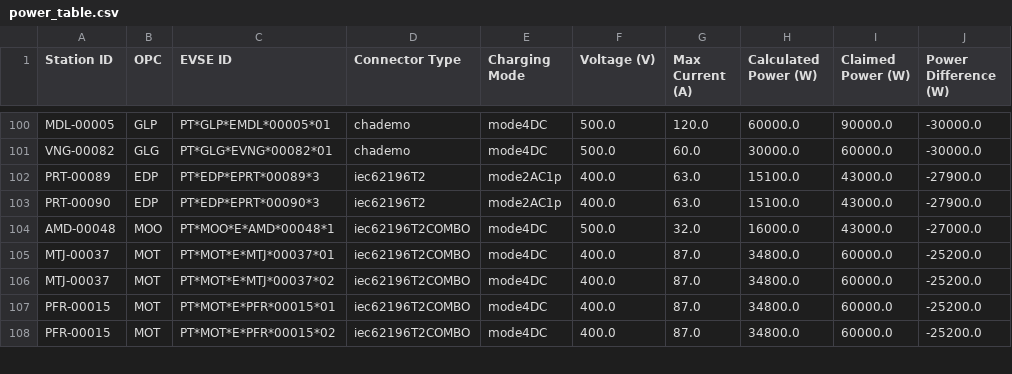
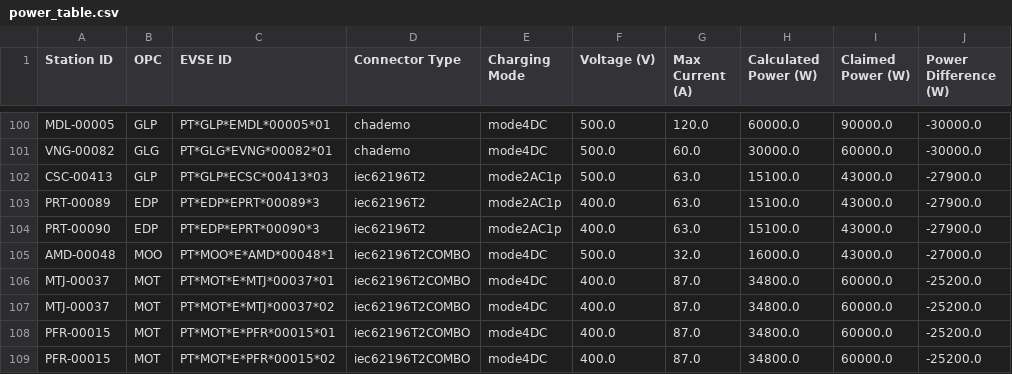
Before and after one commit to avataranedotas/get_NAP_mobie, a CSV file: power_table.csv, drawn as a sheet; only a part is shown, gaps mark what is left out.

```diff
--- a/power_table.csv
+++ b/power_table.csv
@@ -101,2 +101,3 @@ MDL-00005;GLP;PT*GLP*EMDL*00005*01;chademo;mode4DC;500.0;120.0;60000.0;90000.0;-
 VNG-00082;GLG;PT*GLG*EVNG*00082*01;chademo;mode4DC;500.0;60.0;30000.0;60000.0;-30000.0
+CSC-00413;GLP;PT*GLP*ECSC*00413*03;iec62196T2;mode2AC1p;500.0;63.0;15100.0;43000.0;-27900.0
 PRT-00089;EDP;PT*EDP*EPRT*00089*3;iec62196T2;mode2AC1p;400.0;63.0;15100.0;43000.0;-27900.0
```
Also changed, not shown: opc_counts.csv, opc_counts.tsv, 10 other files.
